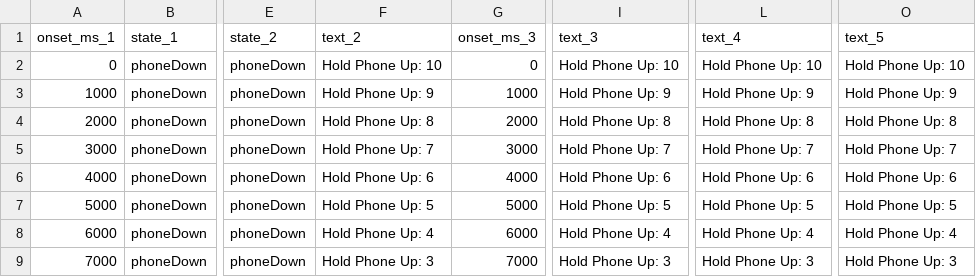
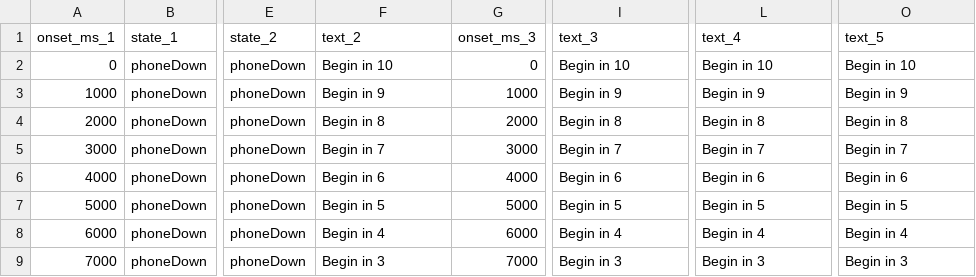
Before and after one commit to branlsnyder/ScreenTimeScore, a CSV file: onsets.csv, drawn as a sheet; only a part is shown, gaps mark what is left out; the diff covers the shown part only; the diff names each change by its address in the sheet, - before the commit and + after, or states it on an @@ line.

Commit message:
score updates
to be updated:
-tacets - include phone down
-clarify directions at end section.
-clrafiy brief comments

```diff
--- a/onsets.csv
+++ b/onsets.csv
-F2 (text_2): Hold Phone Up: 10
+F2 (text_2): Begin in 10
-I2 (text_3): Hold Phone Up: 10
+I2 (text_3): Begin in 10
-L2 (text_4): Hold Phone Up: 10
+L2 (text_4): Begin in 10
-O2 (text_5): Hold Phone Up: 10
+O2 (text_5): Begin in 10
-F3 (text_2): Hold Phone Up: 9
+F3 (text_2): Begin in 9
-I3 (text_3): Hold Phone Up: 9
+I3 (text_3): Begin in 9
-L3 (text_4): Hold Phone Up: 9
+L3 (text_4): Begin in 9
-O3 (text_5): Hold Phone Up: 9
+O3 (text_5): Begin in 9
-F4 (text_2): Hold Phone Up: 8
+F4 (text_2): Begin in 8
-I4 (text_3): Hold Phone Up: 8
+I4 (text_3): Begin in 8
-L4 (text_4): Hold Phone Up: 8
+L4 (text_4): Begin in 8
-O4 (text_5): Hold Phone Up: 8
+O4 (text_5): Begin in 8
-F5 (text_2): Hold Phone Up: 7
+F5 (text_2): Begin in 7
-I5 (text_3): Hold Phone Up: 7
+I5 (text_3): Begin in 7
-L5 (text_4): Hold Phone Up: 7
+L5 (text_4): Begin in 7
-O5 (text_5): Hold Phone Up: 7
+O5 (text_5): Begin in 7
-F6 (text_2): Hold Phone Up: 6
+F6 (text_2): Begin in 6
-I6 (text_3): Hold Phone Up: 6
+I6 (text_3): Begin in 6
-L6 (text_4): Hold Phone Up: 6
+L6 (text_4): Begin in 6
-O6 (text_5): Hold Phone Up: 6
+O6 (text_5): Begin in 6
-F7 (text_2): Hold Phone Up: 5
+F7 (text_2): Begin in 5
-I7 (text_3): Hold Phone Up: 5
+I7 (text_3): Begin in 5
-L7 (text_4): Hold Phone Up: 5
+L7 (text_4): Begin in 5
-O7 (text_5): Hold Phone Up: 5
+O7 (text_5): Begin in 5
-F8 (text_2): Hold Phone Up: 4
+F8 (text_2): Begin in 4
-I8 (text_3): Hold Phone Up: 4
+I8 (text_3): Begin in 4
-L8 (text_4): Hold Phone Up: 4
+L8 (text_4): Begin in 4
-O8 (text_5): Hold Phone Up: 4
+O8 (text_5): Begin in 4
-F9 (text_2): Hold Phone Up: 3
+F9 (text_2): Begin in 3
-I9 (text_3): Hold Phone Up: 3
+I9 (text_3): Begin in 3
-L9 (text_4): Hold Phone Up: 3
+L9 (text_4): Begin in 3
-O9 (text_5): Hold Phone Up: 3
+O9 (text_5): Begin in 3
```
Also changed, not shown: 29 edited cells elsewhere in this file, 2 other files.
